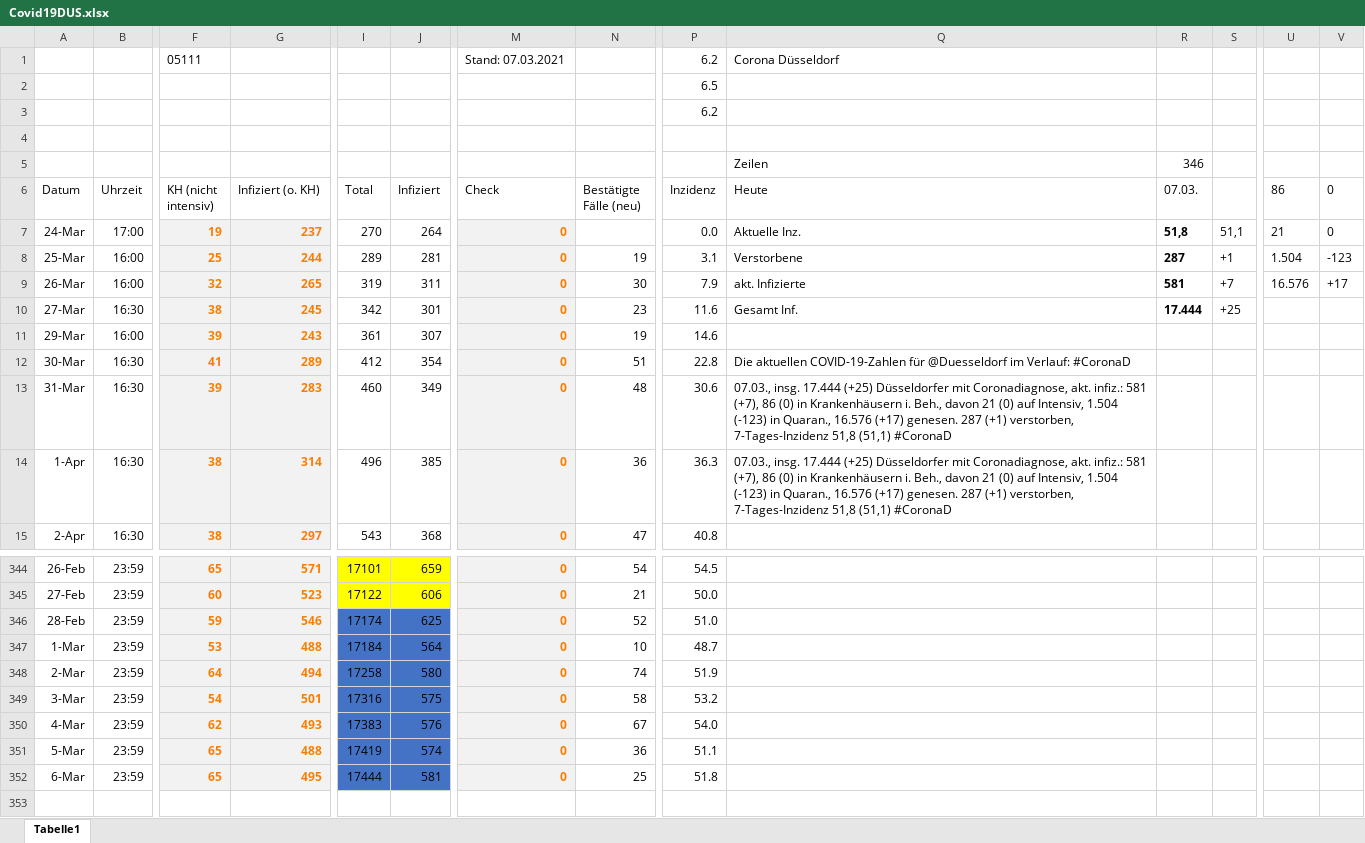
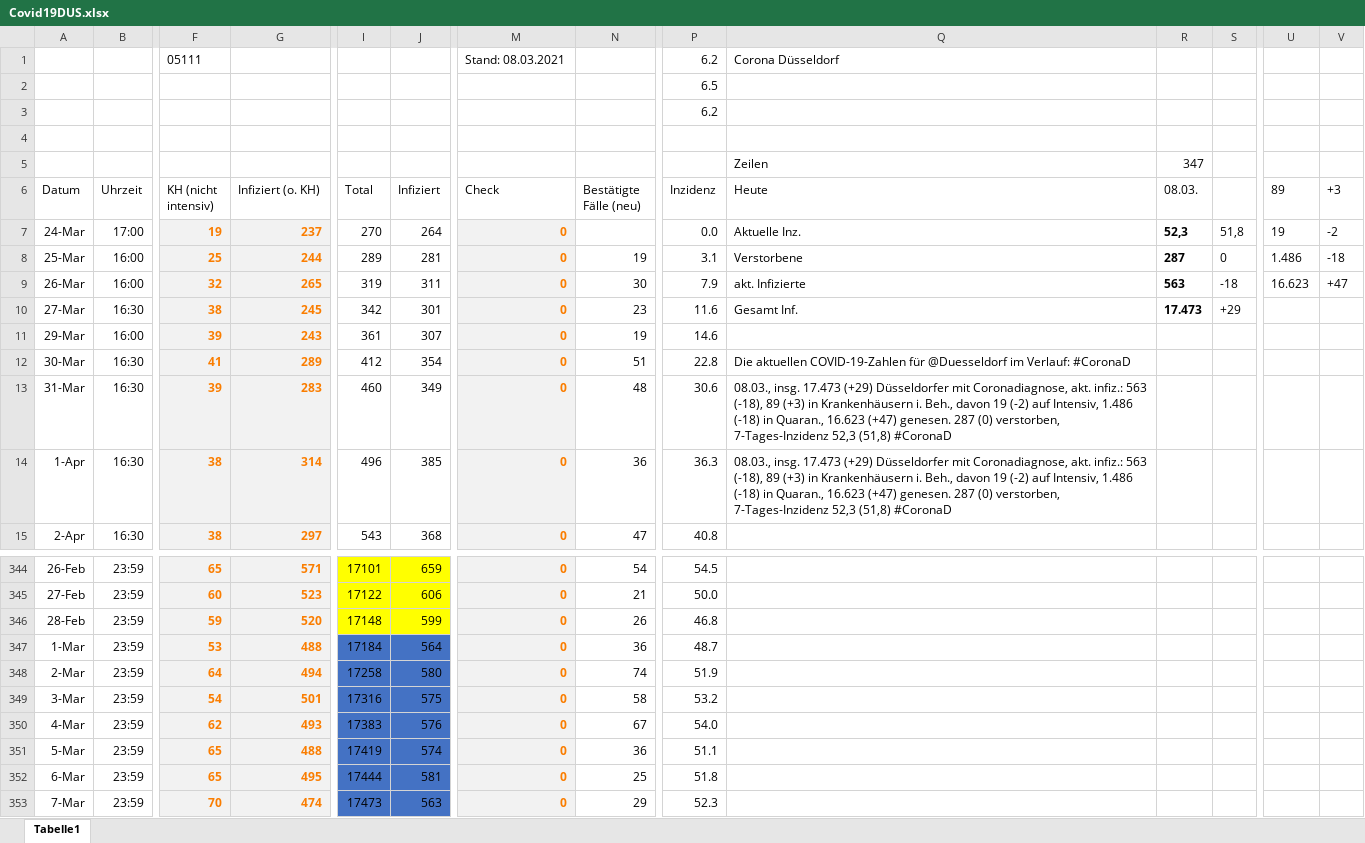
Before and after one commit to dirkschreib/Covid19DUS, an Excel workbook: Covid19DUS.xlsx, sheet Tabelle1, drawn as a sheet; only a part is shown, gaps mark what is left out; values as stored, in another font and other column widths than the file's, no borders; charts and pictures and table styles not drawn; rows hold the shown columns only; the diff names each change by its address in the sheet, - before the commit and + after, or states it on an @@ line.

Commit message:
Stand: 07.03.2021

```diff
--- a/Covid19DUS.xlsx (sheet Tabelle1)
+++ b/Covid19DUS.xlsx (sheet Tabelle1)
-M1 (Check): Stand: 07.03.2021
+M1 (Check): Stand: 08.03.2021
-R5 (08.03.): 346
+R5 (08.03.): 347
-R6: 07.03.
+R6: 08.03.
-U6: 86
+U6: 89
-V6: 0
+V6: +3
-R7 (08.03.): 51,8
+R7 (08.03.): 52,3
-S7: 51,1
+S7: 51,8
-U7 (89): 21
+U7 (89): 19
-V7 (+3): 0
+V7 (+3): -2
-S8: +1
+S8: 0
-U8 (89): 1.504
+U8 (89): 1.486
-V8 (+3): -123
+V8 (+3): -18
-R9 (08.03.): 581
+R9 (08.03.): 563
-S9: +7
+S9: -18
-U9 (89): 16.576
+U9 (89): 16.623
-V9 (+3): +17
+V9 (+3): +47
-R10 (08.03.): 17.444
+R10 (08.03.): 17.473
-S10: +25
+S10: +29
-Q13:Q14 (Heute): 07.03., insg. 17.444 (+25) Düsseldorfer mit Coronadiagnose, akt. infiz.: 581 (+7), 86 (0) in Krankenhäusern i. Beh., davon 21 (0) auf Intensiv, 1.504 (-123) in Quaran., 16.576 (+17) genesen. 287 (+1) verstorben, 7-Tages-Inzidenz 51,8 (51,1) #CoronaD
+Q13:Q14 (Heute): 08.03., insg. 17.473 (+29) Düsseldorfer mit Coronadiagnose, akt. infiz.: 563 (-18), 89 (+3) in Krankenhäusern i. Beh., davon 19 (-2) auf Intensiv, 1.486 (-18) in Quaran., 16.623 (+47) genesen. 287 (0) verstorben, 7-Tages-Inzidenz 52,3 (51,8) #CoronaD
-G346 (Infiziert (o. KH)): 546
+G346 (Infiziert (o. KH)): 520
-I346 (Total): 17174
+I346 (Total): 17148
-I346:J346 fill: #4472C4
+I346:J346 fill: #FFFF00
-J346 (Infiziert): 625
+J346 (Infiziert): 599
-N346 (Bestätigte Fälle (neu)): 52
+N346 (Bestätigte Fälle (neu)): 26
-P346 (Inzidenz): 51.0
+P346 (Inzidenz): 46.8
-N347 (Bestätigte Fälle (neu)): 10
+N347 (Bestätigte Fälle (neu)): 36
+row 353: 7-Mar | 23:59 | 70 | 474 | 17473 | 563 | 0 | 29 | 52.3
```
Also changed, not shown: charts or pictures, 5 other files.
